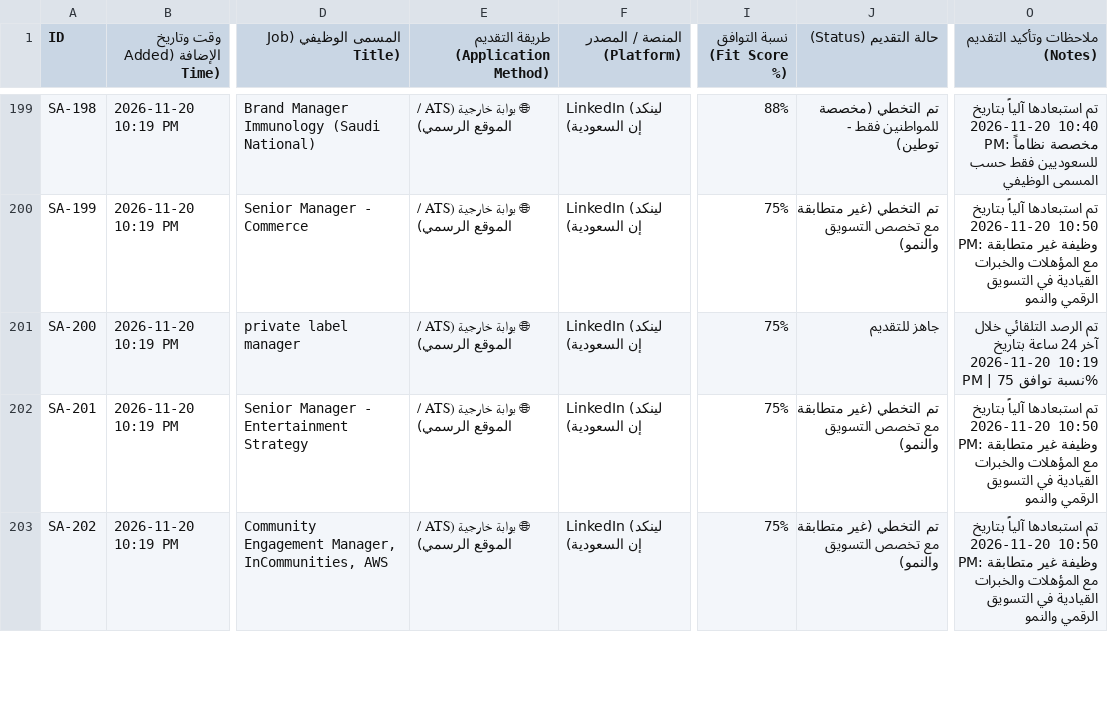
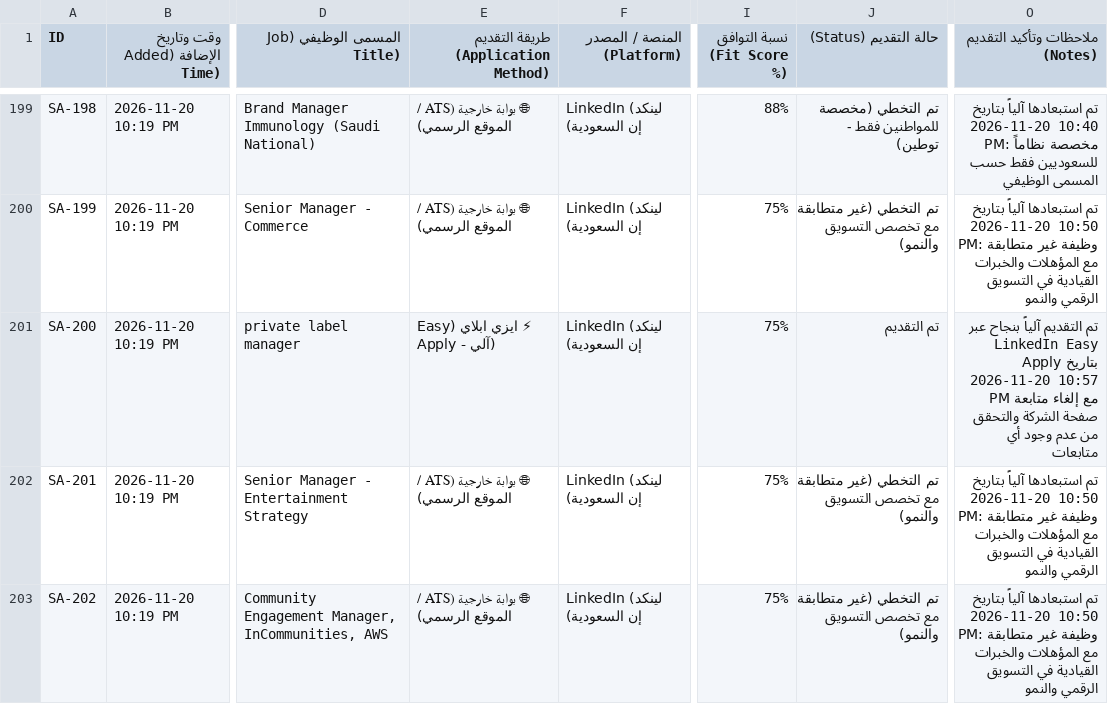
Before and after one commit to hsn96srhan/ai-job-search, a CSV file: saudi_jobs_google_sheets_tracker.csv, drawn as a sheet; only a part is shown, gaps mark what is left out; the diff names each change by its address in the sheet, - before the commit and + after, or states it on an @@ line.

Commit message:
🚀 تقديم ناجح لشاغر كيتا (SA-200) عبر Easy Apply وتحديث إجمالي التقديمات إلى 113 وظيفة

```diff
--- a/saudi_jobs_google_sheets_tracker.csv
+++ b/saudi_jobs_google_sheets_tracker.csv
-E201: 🌐 بوابة خارجية (ATS / الموقع الرسمي)
+E201: ⚡ ايزي ابلاي (Easy Apply - آلي)
-J201 (حالة التقديم (Status)): جاهز للتقديم
+J201 (حالة التقديم (Status)): تم التقديم
-O201 (ملاحظات وتأكيد التقديم (Notes)): تم الرصد التلقائي خلال آخر 24 ساعة بتاريخ 2026-11-20 10:19 PM | نسبة توافق 75%
+O201 (ملاحظات وتأكيد التقديم (Notes)): تم التقديم آلياً بنجاح عبر LinkedIn Easy Apply بتاريخ 2026-11-20 10:57 PM مع إلغاء متابعة صفحة الشركة والتحقق من عدم وجود أي متابعات
```
Also changed, not shown: 1 other file.
